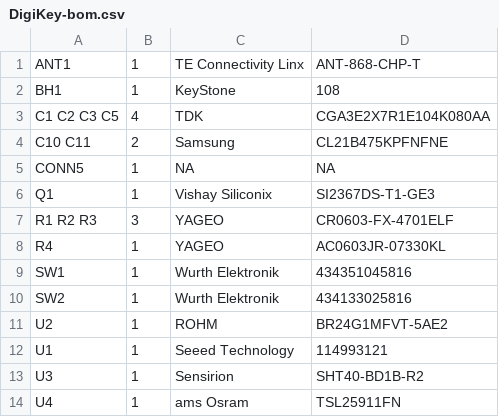
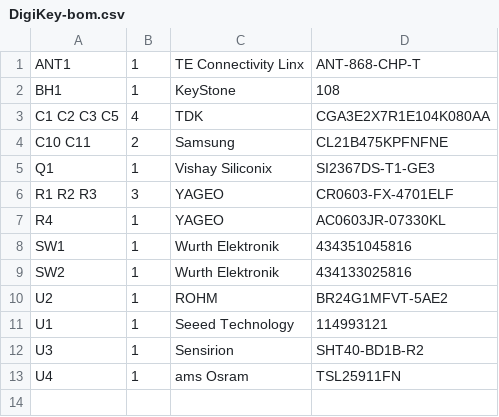
Before and after one commit to Strooom/LoRa-V3-Mini-PCB, a CSV file: outputs/bom/DigiKey-bom.csv, drawn as a sheet.

```diff
--- a/outputs/bom/DigiKey-bom.csv
+++ b/outputs/bom/DigiKey-bom.csv
@@ -4,3 +4,2 @@ C1 C2 C3 C5,4,TDK,CGA3E2X7R1E104K080AA
 C10 C11,2,Samsung,CL21B475KPFNFNE
-CONN5,1,NA,NA
 Q1,1,Vishay Siliconix,SI2367DS-T1-GE3
```
Also changed, not shown: outputs/bom/generic-bom.csv, outputs/bom/kicost-bom.csv, 14 other files.
